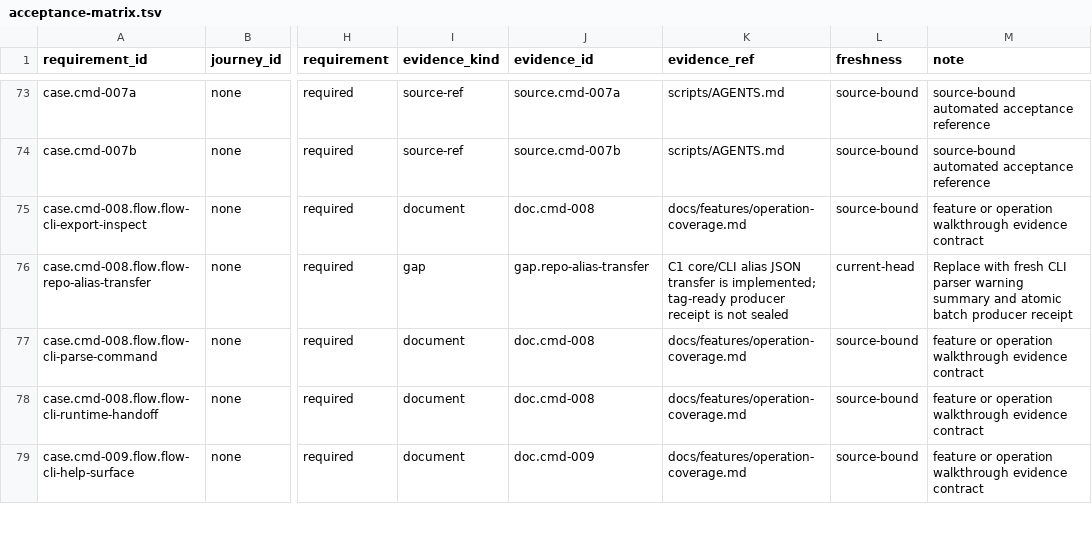
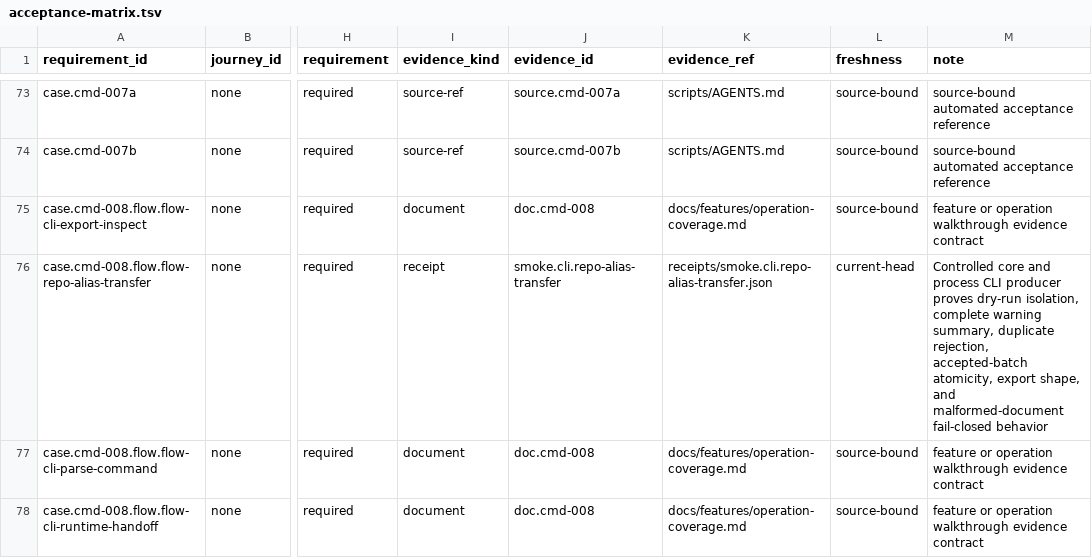
Before and after one commit to Develata/Deve-Notebook, a TSV file: docs/registry/acceptance-matrix.tsv, drawn as a sheet; only a part is shown, gaps mark what is left out; the shorter side is filled out with more unchanged rows; the diff names each change by its address in the sheet, - before the commit and + after, or states it on an @@ line.

Commit message:
test(repository): seal repo alias transfer evidence

```diff
--- a/docs/registry/acceptance-matrix.tsv
+++ b/docs/registry/acceptance-matrix.tsv
-I76 (evidence_kind): gap
+I76 (evidence_kind): receipt
-J76 (evidence_id): gap.repo-alias-transfer
+J76 (evidence_id): smoke.cli.repo-alias-transfer
-K76 (evidence_ref): C1 core/CLI alias JSON transfer is implemented; tag-ready producer receipt is not sealed
+K76 (evidence_ref): receipts/smoke.cli.repo-alias-transfer.json
-M76 (note): Replace with fresh CLI parser warning summary and atomic batch producer receipt
+M76 (note): Controlled core and process CLI producer proves dry-run isolation, complete warning summary, duplicate rejection, accepted-batch atomicity, export shape, and malformed-document fail-closed behavior
```
Also changed, not shown: 7 other files.
